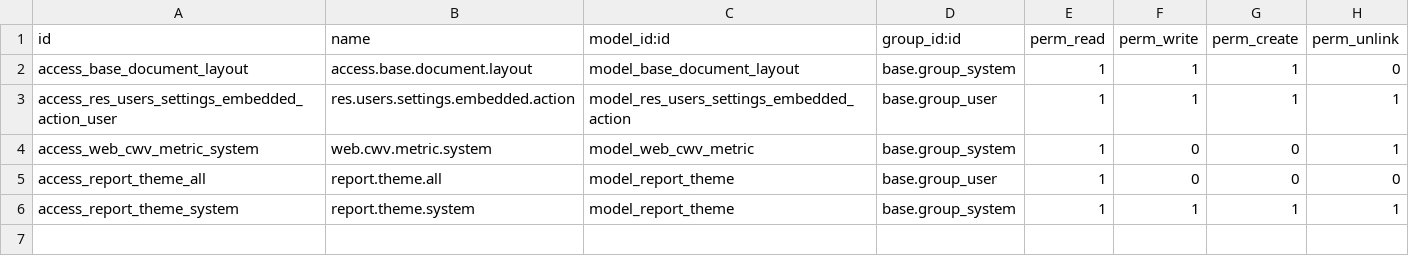
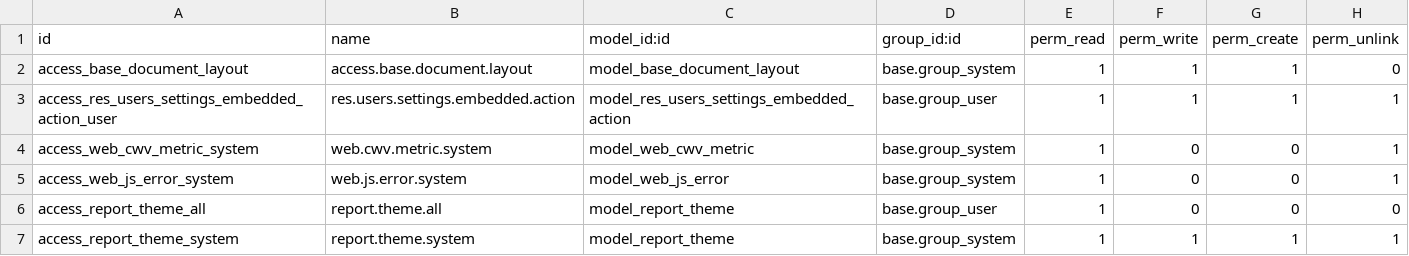
Before and after one commit to Agro-Marin/odoo, a CSV file: addons/web/security/ir.model.access.csv, drawn as a sheet.

Commit message:
[ADD] web: persist JS error beacons to a queryable model
Beacons only ever reached a WARNING log line, which the endpoint's own
docstring called a deferred phase. That made a post-deploy regression a
log-scraping exercise: no way to ask which kinds spiked, whether the
failures were pre_boot, or which ones carried a cause.

Mirrors web.cwv.metric, the sibling beacon that already solved this:
readonly fields with DB-level size caps as a backstop, a raw-INSERT
_record_beacon on the controller's hot path, sudo() because beacons
arrive from anonymous visitors, and a daily retention cron. Retention
matters more here — the endpoint is auth="public", so a hostile caller
bounded only by the 120/60s rate limit could add ~172k rows a day. The
limit caps the burst, the cron caps the accumulation.

reloaded is a Selection, not a Boolean, because it has three states: the
reload fired, the guard suppressed it, or it does not apply to this kind
at all. A Boolean would collapse the third into "suppressed" and claim a
reload was withheld when none was attempted.

No upsert key, unlike CWV: two identical errors from two sessions are
two facts, not one row to update.

The log line stays. It needs no DB query to read and survives a failed
write, so it is the floor the model builds on rather than a thing the
model replaces.

Solution:
- Add web.js.error with the full beacon shape plus CHECK constraints on
  the three text fields.
- Write it from the js_error endpoint via sudo(), mapping the wire's
  boolean reloaded onto the tristate.
- Daily _gc_old_errors driven by web.js_error.retention_days (0 disables).
- Read-only list/form + search filters by kind, phase and has-cause,
  restricted to base.group_system like CWV.

Task ID: 24442

```diff
--- a/addons/web/security/ir.model.access.csv
+++ b/addons/web/security/ir.model.access.csv
@@ -4,2 +4,3 @@ access_res_users_settings_embedded_action_user,res.users.settings.embedded.actio
 access_web_cwv_metric_system,web.cwv.metric.system,model_web_cwv_metric,base.group_system,1,0,0,1
+access_web_js_error_system,web.js.error.system,model_web_js_error,base.group_system,1,0,0,1
 access_report_theme_all,report.theme.all,model_report_theme,base.group_user,1,0,0,0
```
Also changed, not shown: 8 other files.
